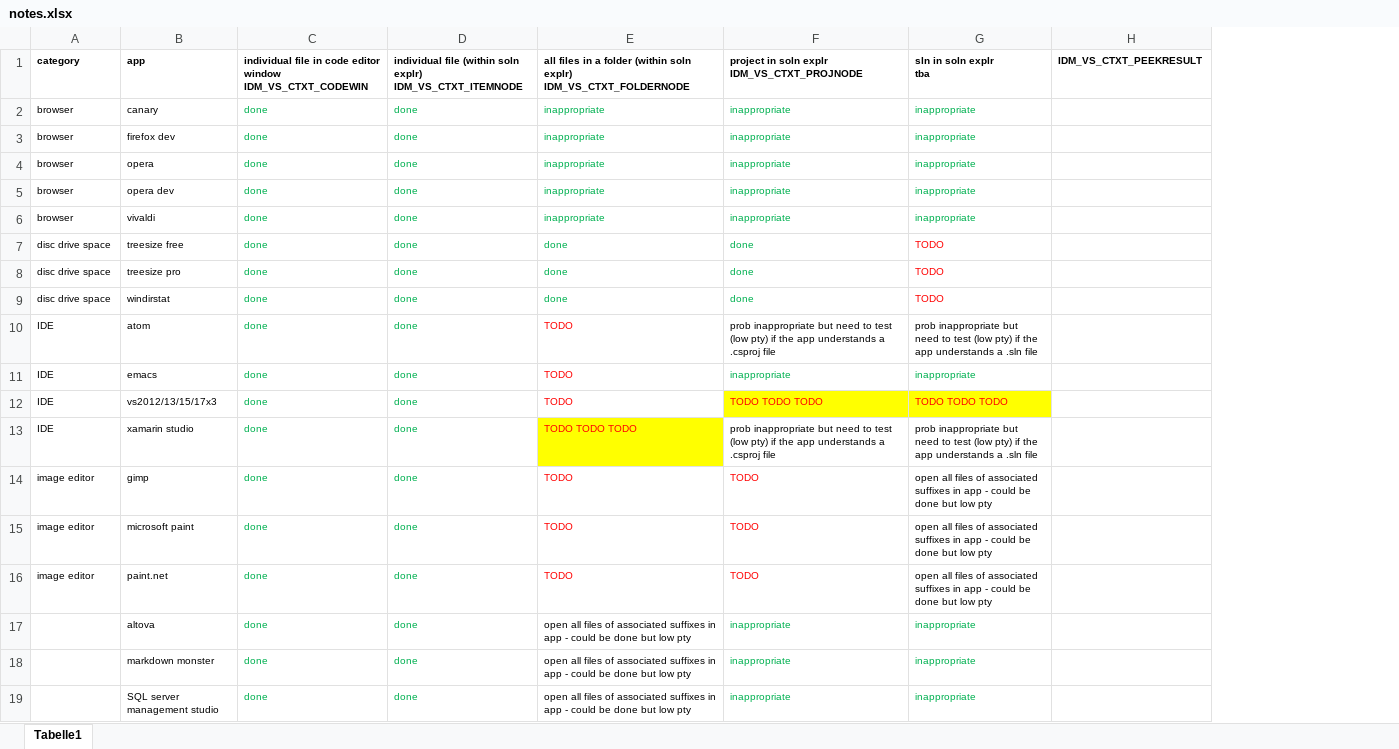
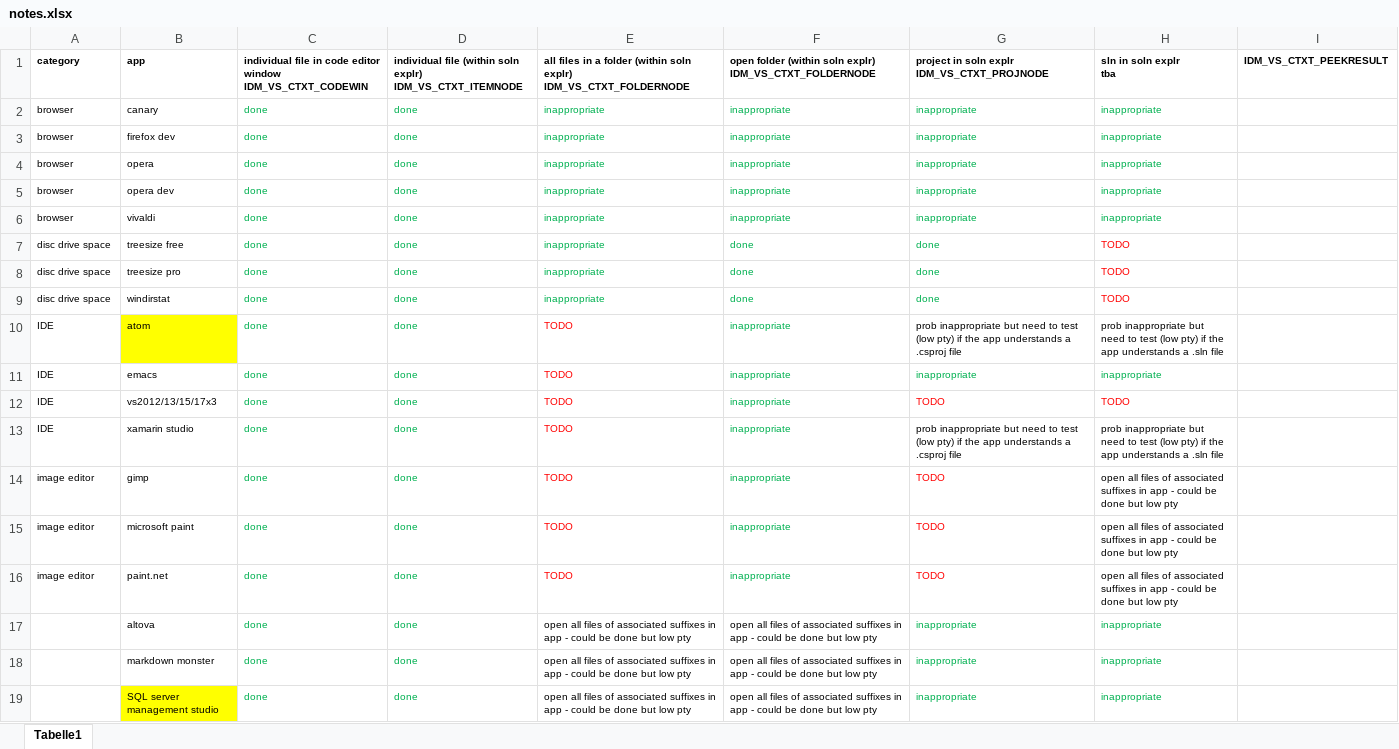
Before and after one commit to GregTrevellick/OpenInApp.Launcher, an Excel workbook: src/VisualStudioMarketPlaceAssets/notes.xlsx, sheet Tabelle1, drawn as a sheet; values as stored, in another font and other column widths than the file's, no borders; addresses are those after the commit; ↵ is a line break in a cell; the diff names each change by its address in the sheet, - before the commit and + after, or states it on an @@ line.

Commit message:
notes

```diff
--- a/src/VisualStudioMarketPlaceAssets/notes.xlsx (sheet Tabelle1)
+++ b/src/VisualStudioMarketPlaceAssets/notes.xlsx (sheet Tabelle1)
+column F, rows 1-19: open folder (within soln explr) ↵ IDM_VS_CTXT_FOLDERNODE | inappropriate | inappropriate | inappropriate | inappropriate | inappropriate | done | done | done | inappropriate | inappropriate | inappropriate | inappropriate | inappropriate | inappropriate | inappropriate | open all files of associated suffixes in app - could be done but low pty | open all files of associated suffixes in app - could be done but low pty | open all files of associated suffixes in app - could be done but low pty
-E7:E9: done
+E7:E9: inappropriate
-B10 fill: none
+B10 fill: #FFFF00
-G12: TODO TODO TODO
+G12: TODO
-G12:H12 fill: #FFFF00
+G12:H12 fill: none
-H12: TODO TODO TODO
+H12: TODO
-E13: TODO TODO TODO
+E13: TODO
-E13 fill: #FFFF00
+E13 fill: none
-B19 fill: none
+B19 fill: #FFFF00
```
